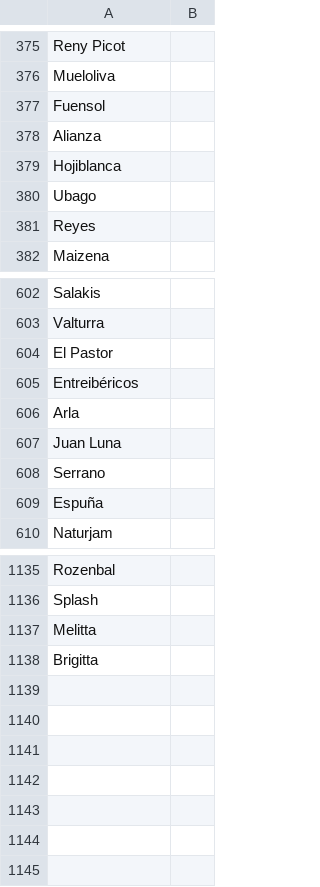
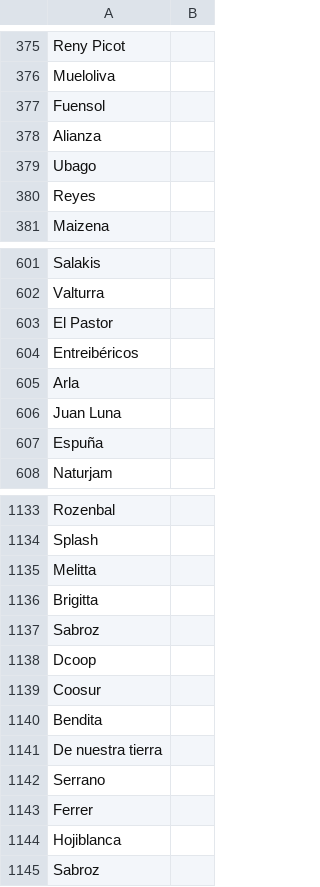
Before and after one commit to Kununua/kununua-app, a CSV file: kununua_backend/data/datasets/clean/brands.csv, drawn as a sheet; only a part is shown, gaps mark what is left out.

Commit message:
DATA: DATA READY TO CLASSIFY

```diff
--- a/kununua_backend/data/datasets/clean/brands.csv
+++ b/kununua_backend/data/datasets/clean/brands.csv
@@ -378,3 +378,2 @@ Fuensol
 Alianza
-Hojiblanca
 Ubago
@@ -607,3 +606,2 @@ Arla
 Juan Luna
-Serrano
 Espuña
@@ -1138 +1136,10 @@ Melitta
 Brigitta
+Sabroz
+Dcoop
+Coosur
+Bendita
+De nuestra tierra
+Serrano
+Ferrer
+Hojiblanca
+Sabroz
```
Also changed, not shown: 2 other files.
